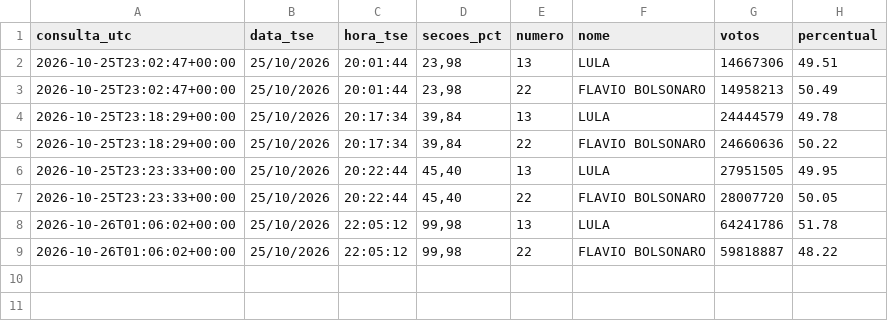
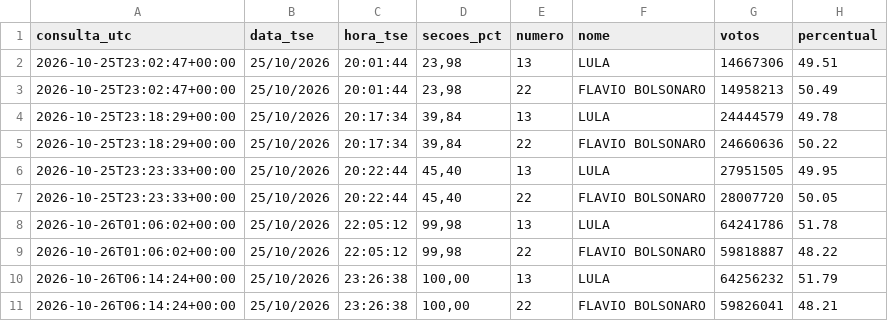
Before and after one commit to Cesarsantoz/Monitor-Eleicoes-2026, a CSV file: dados/historico.csv, drawn as a sheet.

```diff
--- a/dados/historico.csv
+++ b/dados/historico.csv
@@ -9 +9,3 @@ consulta_utc,data_tse,hora_tse,secoes_pct,numero,nome,votos,percentual
 2026-10-26T01:06:02+00:00,25/10/2026,22:05:12,"99,98",22,FLAVIO BOLSONARO,59818887,48.22
+2026-10-26T06:14:24+00:00,25/10/2026,23:26:38,"100,00",13,LULA,64256232,51.79
+2026-10-26T06:14:24+00:00,25/10/2026,23:26:38,"100,00",22,FLAVIO BOLSONARO,59826041,48.21
```
Also changed, not shown: 1 other file.
